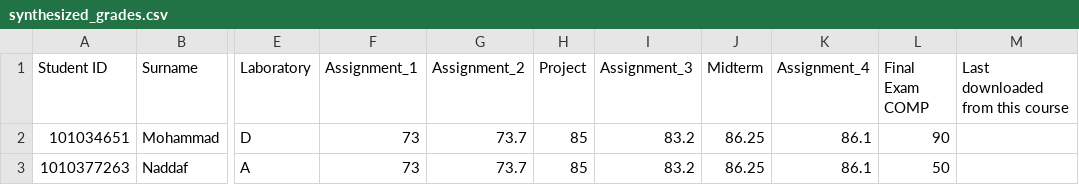
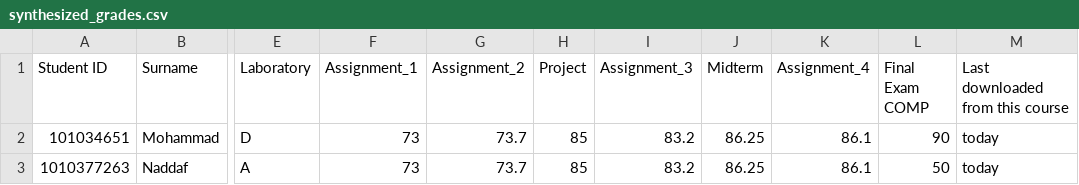
Before and after one commit to TaherMoh/LinearOptimizationApp, a CSV file: LinearOptimization/synthesized_grades.csv, drawn as a sheet; only a part is shown, gaps mark what is left out; the diff names each change by its address in the sheet, - before the commit and + after, or states it on an @@ line.

```diff
--- a/LinearOptimization/synthesized_grades.csv
+++ b/LinearOptimization/synthesized_grades.csv
-M2:M3 (Last downloaded from this course): (empty)
+M2:M3 (Last downloaded from this course): today
```
Also changed, not shown: LinearOptimization/synthesized_grades_output.csv, 2 other files.
